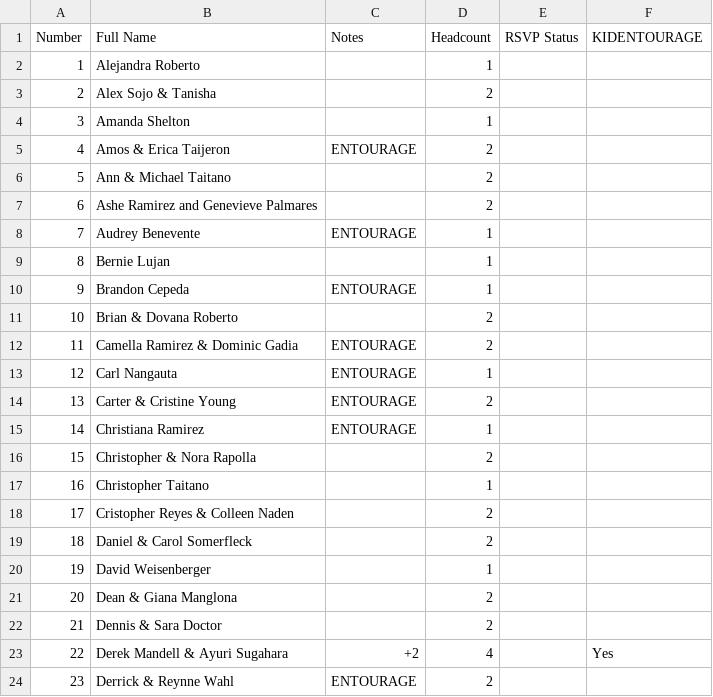
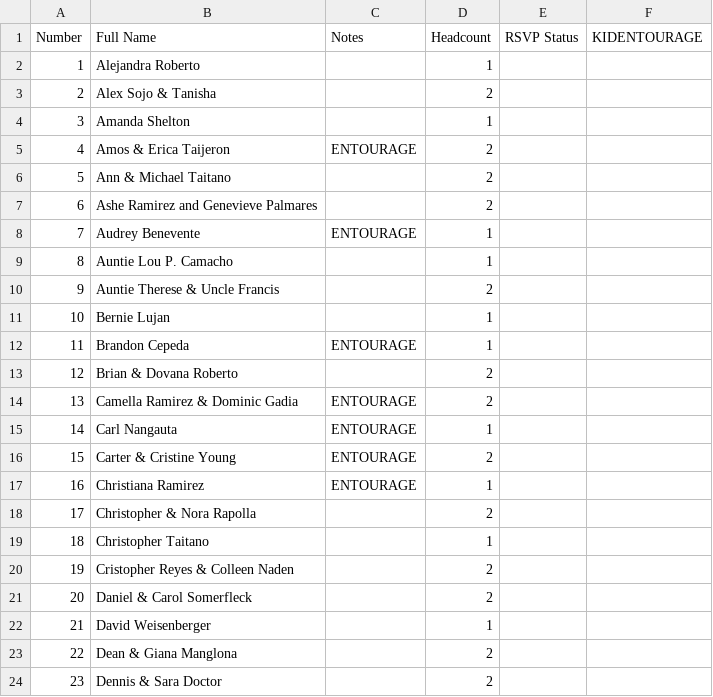
Before and after one commit to SHISLER671/WeddingWebsite, a CSV file: FINALlist.csv, drawn as a sheet; only a part is shown; the diff covers the shown part only.

```diff
--- a/FINALlist.csv
+++ b/FINALlist.csv
@@ -8,17 +8,17 @@ Number,Full Name,Notes,Headcount,RSVP Status,KIDENTOURAGE
 7,Audrey Benevente,ENTOURAGE,1,,
-8,Bernie Lujan,,1,,
-9,Brandon Cepeda,ENTOURAGE,1,,
-10,Brian & Dovana Roberto,,2,,
-11,Camella Ramirez & Dominic Gadia,ENTOURAGE,2,,
-12,Carl Nangauta,ENTOURAGE,1,,
-13,Carter & Cristine Young,ENTOURAGE,2,,
-14,Christiana Ramirez,ENTOURAGE,1,,
-15,Christopher & Nora Rapolla,,2,,
-16,Christopher Taitano,,1,,
-17,Cristopher Reyes & Colleen Naden,,2,,
-18,Daniel & Carol Somerfleck,,2,,
-19,David Weisenberger,,1,,
-20,Dean & Giana Manglona,,2,,
-21,Dennis & Sara Doctor,,2,,
-22,Derek Mandell & Ayuri Sugahara,+2,4,,Yes
-23,Derrick & Reynne Wahl,ENTOURAGE,2,,
+8,Auntie Lou P. Camacho,,1,,
+9,Auntie Therese & Uncle Francis,,2,,
+10,Bernie Lujan,,1,,
+11,Brandon Cepeda,ENTOURAGE,1,,
+12,Brian & Dovana Roberto,,2,,
+13,Camella Ramirez & Dominic Gadia,ENTOURAGE,2,,
+14,Carl Nangauta,ENTOURAGE,1,,
+15,Carter & Cristine Young,ENTOURAGE,2,,
+16,Christiana Ramirez,ENTOURAGE,1,,
+17,Christopher & Nora Rapolla,,2,,
+18,Christopher Taitano,,1,,
+19,Cristopher Reyes & Colleen Naden,,2,,
+20,Daniel & Carol Somerfleck,,2,,
+21,David Weisenberger,,1,,
+22,Dean & Giana Manglona,,2,,
+23,Dennis & Sara Doctor,,2,,
```
Also changed, not shown: 141 edited cells elsewhere in this file, FinalBride.csv, MASTERGUESTLIST.csv, 1 other file.
